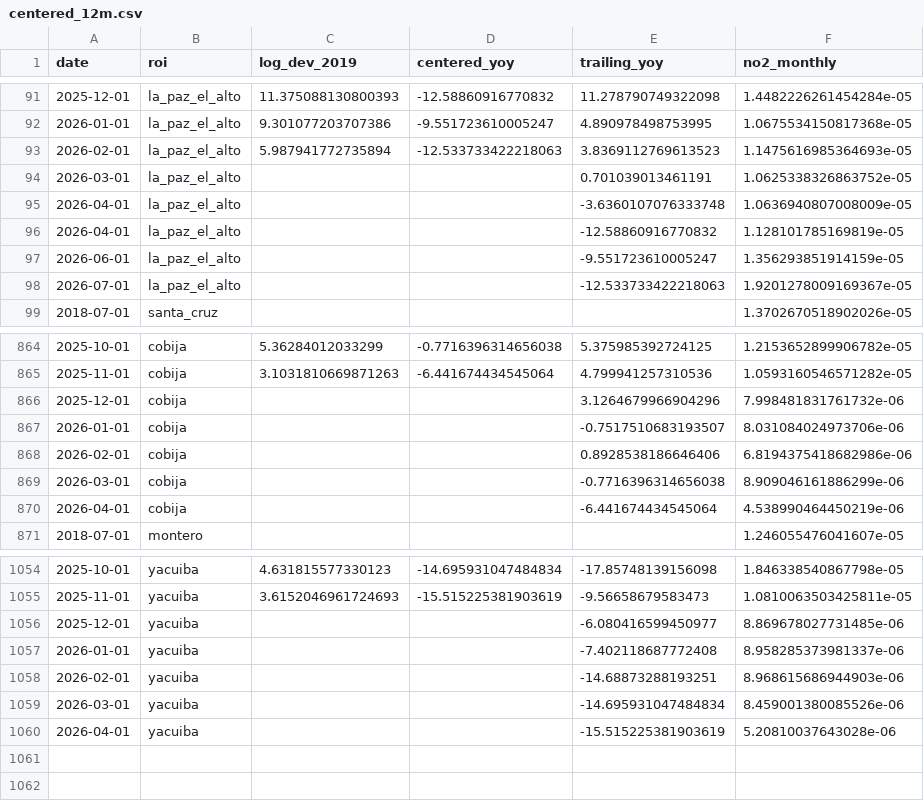
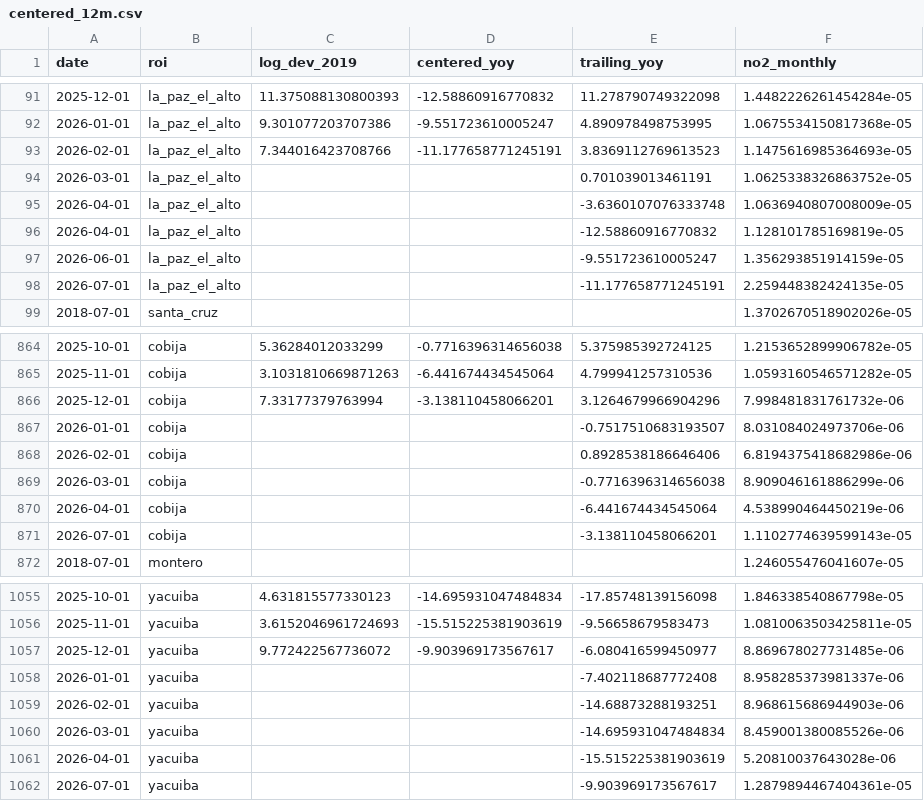
Before and after one commit to wernerhl/smog-tracker, a CSV file: data/monthly/centered_12m.csv, drawn as a sheet; only a part is shown, gaps mark what is left out; the diff covers the shown part only.

```diff
--- a/data/monthly/centered_12m.csv
+++ b/data/monthly/centered_12m.csv
@@ -92,3 +92,3 @@ date,roi,log_dev_2019,centered_yoy,trailing_yoy,no2_monthly
 2026-01-01,la_paz_el_alto,9.301077203707386,-9.551723610005247,4.890978498753995,1.0675534150817368e-05
-2026-02-01,la_paz_el_alto,5.987941772735894,-12.533733422218063,3.8369112769613523,1.1475616985364693e-05
+2026-02-01,la_paz_el_alto,7.344016423708766,-11.177658771245191,3.8369112769613523,1.1475616985364693e-05
 2026-03-01,la_paz_el_alto,,,0.701039013461191,1.0625338326863752e-05
@@ -97,3 +97,3 @@ date,roi,log_dev_2019,centered_yoy,trailing_yoy,no2_monthly
 2026-06-01,la_paz_el_alto,,,-9.551723610005247,1.356293851914159e-05
-2026-07-01,la_paz_el_alto,,,-12.533733422218063,1.9201278009169367e-05
+2026-07-01,la_paz_el_alto,,,-11.177658771245191,2.259448382424135e-05
 2018-07-01,santa_cruz,,,,1.3702670518902026e-05
@@ -865,3 +865,3 @@ date,roi,log_dev_2019,centered_yoy,trailing_yoy,no2_monthly
 2025-11-01,cobija,3.1031810669871263,-6.441674434545064,4.799941257310536,1.0593160546571282e-05
-2025-12-01,cobija,,,3.1264679966904296,7.998481831761732e-06
+2025-12-01,cobija,7.33177379763994,-3.138110458066201,3.1264679966904296,7.998481831761732e-06
 2026-01-01,cobija,,,-0.7517510683193507,8.031084024973706e-06
@@ -870,2 +870,3 @@ date,roi,log_dev_2019,centered_yoy,trailing_yoy,no2_monthly
 2026-04-01,cobija,,,-6.441674434545064,4.538990464450219e-06
+2026-07-01,cobija,,,-3.138110458066201,1.1102774639599143e-05
 2018-07-01,montero,,,,1.246055476041607e-05
@@ -1055,3 +1056,3 @@ date,roi,log_dev_2019,centered_yoy,trailing_yoy,no2_monthly
 2025-11-01,yacuiba,3.6152046961724693,-15.515225381903619,-9.56658679583473,1.0810063503425811e-05
-2025-12-01,yacuiba,,,-6.080416599450977,8.869678027731485e-06
+2025-12-01,yacuiba,9.772422567736072,-9.903969173567617,-6.080416599450977,8.869678027731485e-06
 2026-01-01,yacuiba,,,-7.402118687772408,8.958285373981337e-06
@@ -1060 +1061,2 @@ date,roi,log_dev_2019,centered_yoy,trailing_yoy,no2_monthly
 2026-04-01,yacuiba,,,-15.515225381903619,5.20810037643028e-06
+2026-07-01,yacuiba,,,-9.903969173567617,1.2879894467404361e-05
```
Also changed, not shown: 32 edited cells elsewhere in this file, data/monthly/monthly_no2.csv, data/national/national_monthly.csv, 4 other files.
